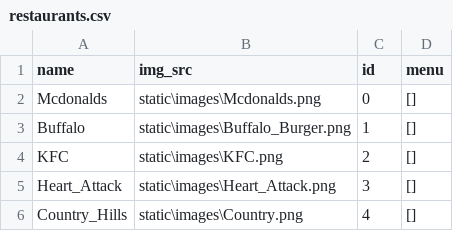
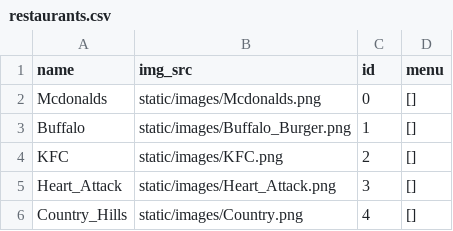
Before and after one commit to OmarShebl36/mini-restaurant-app, a CSV file: static/csv_files/restaurants.csv, drawn as a sheet.

```diff
--- a/static/csv_files/restaurants.csv
+++ b/static/csv_files/restaurants.csv
@@ -1,6 +1,6 @@
 name,img_src,id,menu
-Mcdonalds,static\images\Mcdonalds.png,0,[]
-Buffalo,static\images\Buffalo_Burger.png,1,[]
-KFC,static\images\KFC.png,2,[]
-Heart_Attack,static\images\Heart_Attack.png,3,[]
-Country_Hills,static\images\Country.png,4,[]
+Mcdonalds,static/images/Mcdonalds.png,0,[]
+Buffalo,static/images/Buffalo_Burger.png,1,[]
+KFC,static/images/KFC.png,2,[]
+Heart_Attack,static/images/Heart_Attack.png,3,[]
+Country_Hills,static/images/Country.png,4,[]
```
Also changed, not shown: static/csv_files/menu_items.csv, 5 other files.
